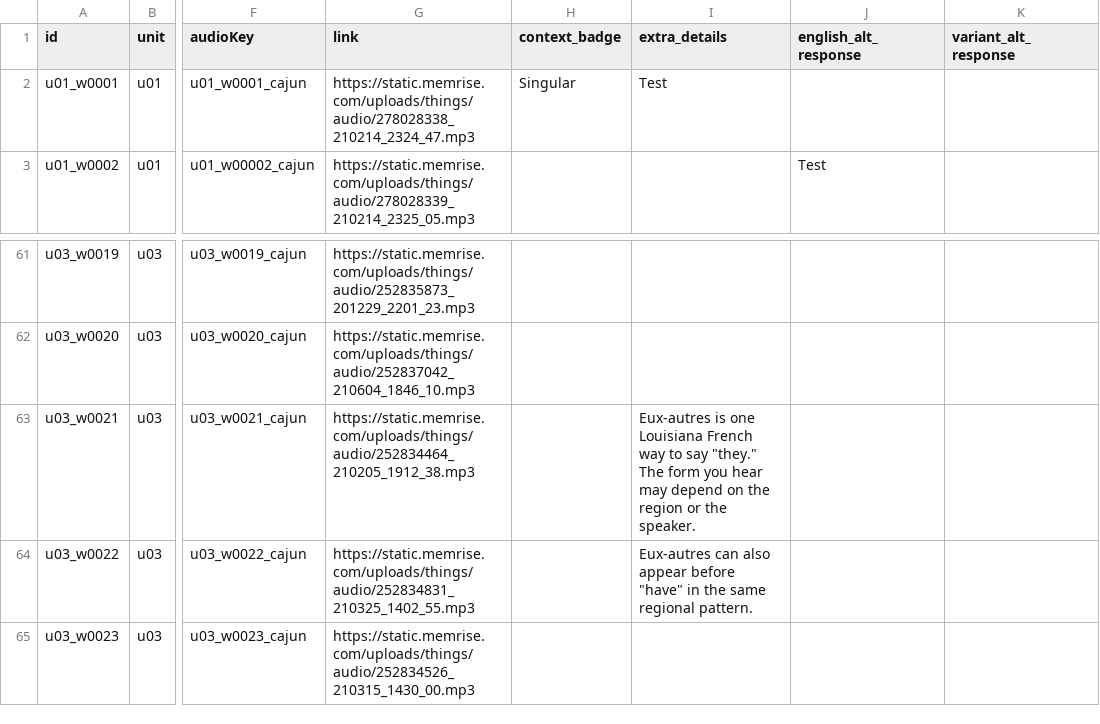
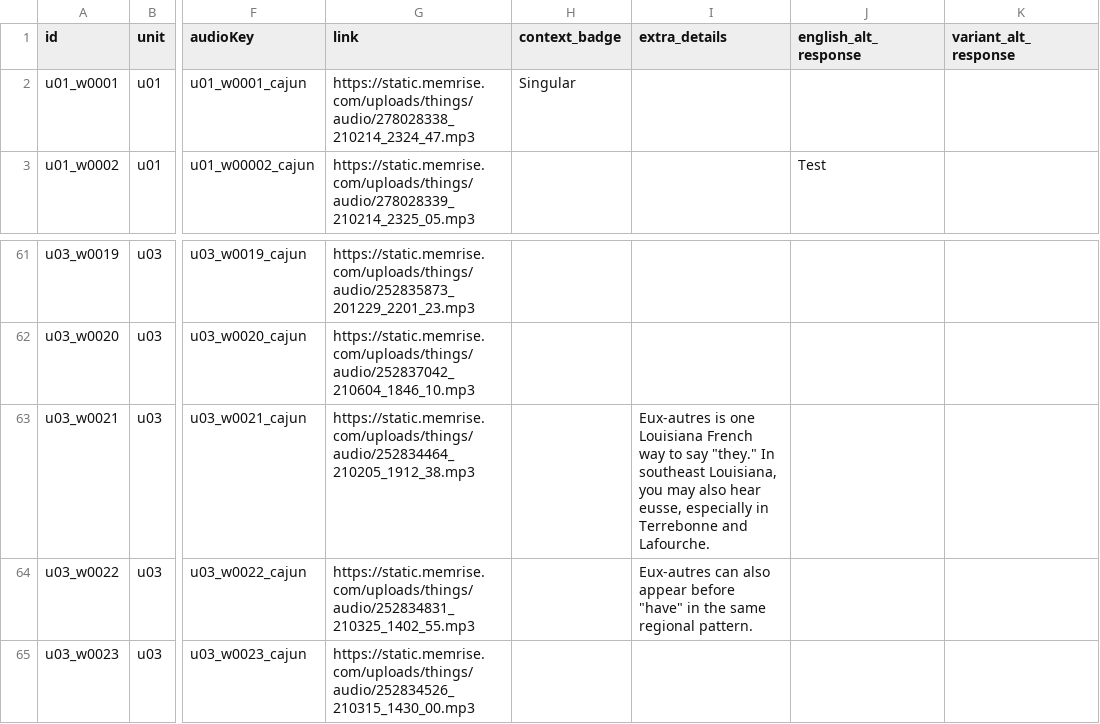
Before and after one commit to themeganerddddddd/LouisianaFrench, a CSV file: cajun.csv, drawn as a sheet; only a part is shown, gaps mark what is left out; the diff names each change by its address in the sheet, - before the commit and + after, or states it on an @@ line.

Commit message:
data: publish Unit 03 regional context (#44)
Merges the regenerated Unit 03 regional Catalog context, including eusse coverage and placeholder removal. CI passed: test, lint, and build.

```diff
--- a/cajun.csv
+++ b/cajun.csv
-I2 (extra_details): Test
+I2 (extra_details): (empty)
-I63 (extra_details): …say "they." The form you hear may depend on the region or the speaker.
+I63 (extra_details): …say "they." In southeast Louisiana, you may also hear eusse, especially in Terrebonne and Lafourche.
```
Also changed, not shown: 2 other files.
